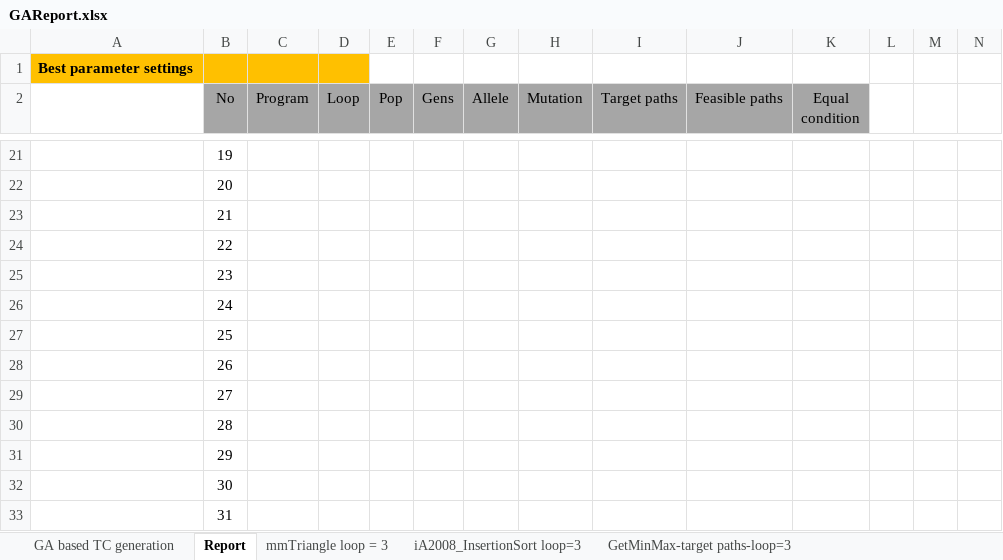
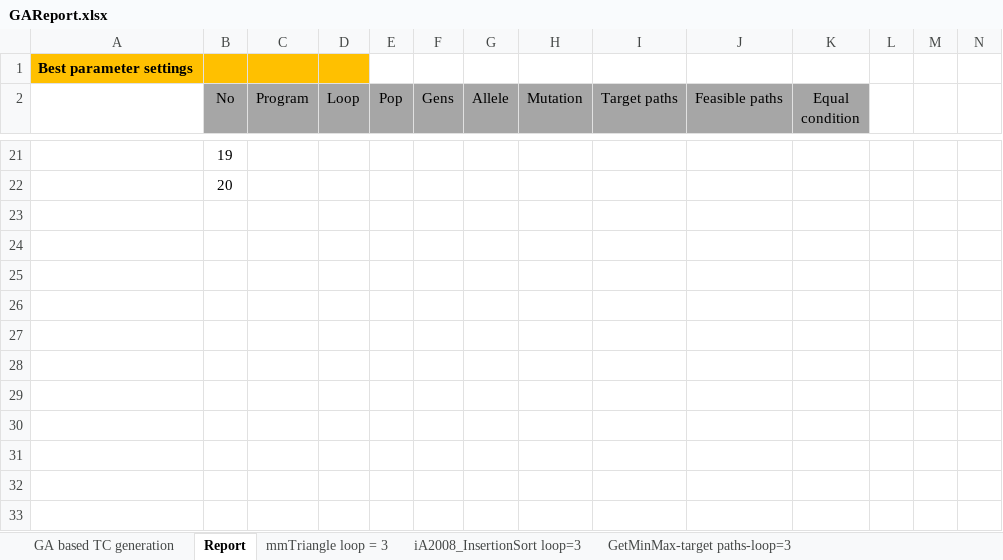
Before and after one commit to dinhngocthi/GAsource, an Excel workbook: src/report/GAReport.xlsx, sheet Report, drawn as a sheet; only a part is shown, gaps mark what is left out; values as stored, in another font and other column widths than the file's, no borders; rows hold the shown columns only; the diff covers the shown part only; the diff names each change by its address in the sheet, - before the commit and + after, or states it on an @@ line.

```diff
--- a/src/report/GAReport.xlsx (sheet Report)
+++ b/src/report/GAReport.xlsx (sheet Report)
-row 23:  | 21
-row 24:  | 22
-row 25:  | 23
-row 26:  | 24
-row 27:  | 25
-row 28:  | 26
-row 29:  | 27
-row 30:  | 28
-row 31:  | 29
-row 32:  | 30
-row 33:  | 31
```
Also changed, not shown: 26 edited cells and cell formats elsewhere in this sheet, 4 other files.
